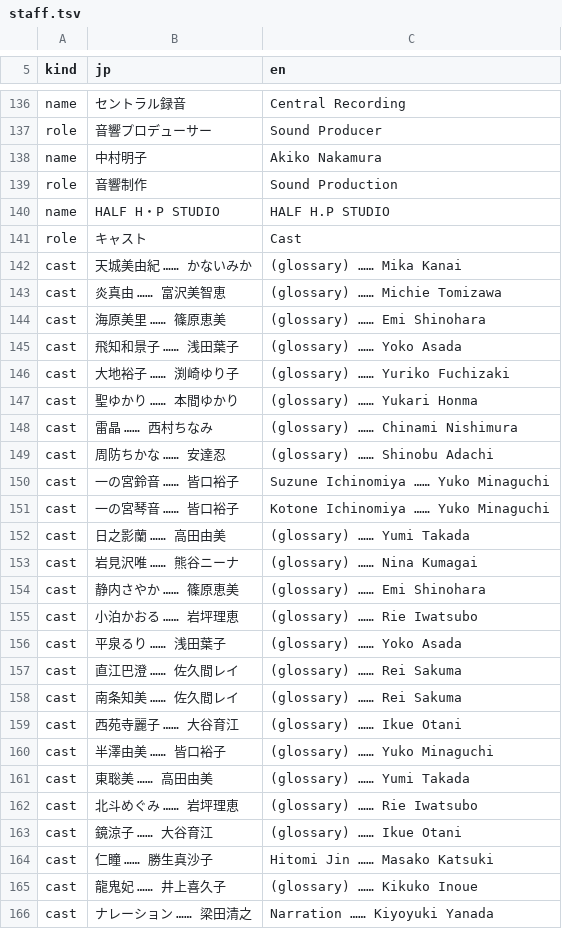
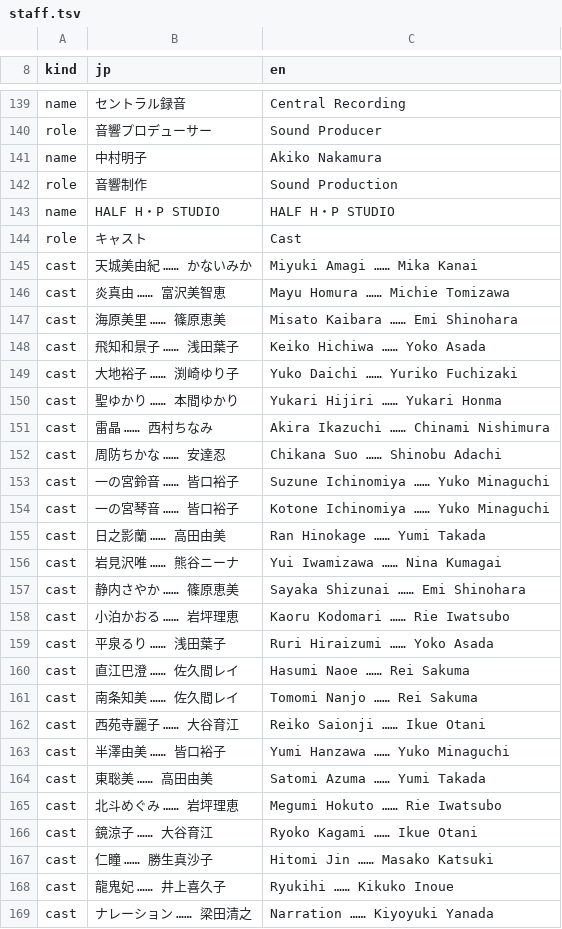
Before and after one commit to mtlgames/guardian-recall-shugojuu-shoukan-en, a TSV file: gfx/staff.tsv, drawn as a sheet; only a part is shown, gaps mark what is left out; the diff covers the shown part only.

```diff
--- a/gfx/staff.tsv
+++ b/gfx/staff.tsv
@@ -139,28 +142,28 @@ name	中村明子	Akiko Nakamura
 role	音響制作	Sound Production
-name	HALF H・P STUDIO	HALF H.P STUDIO
+name	HALF H・P STUDIO	HALF H・P STUDIO
 role	キャスト	Cast
-cast	天城美由紀 …… かないみか	(glossary) …… Mika Kanai
-cast	炎真由 …… 富沢美智恵	(glossary) …… Michie Tomizawa
-cast	海原美里 …… 篠原恵美	(glossary) …… Emi Shinohara
-cast	飛知和景子 …… 浅田葉子	(glossary) …… Yoko Asada
-cast	大地裕子 …… 渕崎ゆり子	(glossary) …… Yuriko Fuchizaki
-cast	聖ゆかり …… 本間ゆかり	(glossary) …… Yukari Honma
-cast	雷晶 …… 西村ちなみ	(glossary) …… Chinami Nishimura
-cast	周防ちかな …… 安達忍	(glossary) …… Shinobu Adachi
+cast	天城美由紀 …… かないみか	Miyuki Amagi …… Mika Kanai
+cast	炎真由 …… 富沢美智恵	Mayu Homura …… Michie Tomizawa
+cast	海原美里 …… 篠原恵美	Misato Kaibara …… Emi Shinohara
+cast	飛知和景子 …… 浅田葉子	Keiko Hichiwa …… Yoko Asada
+cast	大地裕子 …… 渕崎ゆり子	Yuko Daichi …… Yuriko Fuchizaki
+cast	聖ゆかり …… 本間ゆかり	Yukari Hijiri …… Yukari Honma
+cast	雷晶 …… 西村ちなみ	Akira Ikazuchi …… Chinami Nishimura
+cast	周防ちかな …… 安達忍	Chikana Suo …… Shinobu Adachi
 cast	一の宮鈴音 …… 皆口裕子	Suzune Ichinomiya …… Yuko Minaguchi
 cast	一の宮琴音 …… 皆口裕子	Kotone Ichinomiya …… Yuko Minaguchi
-cast	日之影蘭 …… 高田由美	(glossary) …… Yumi Takada
-cast	岩見沢唯 …… 熊谷ニーナ	(glossary) …… Nina Kumagai
-cast	静内さやか …… 篠原恵美	(glossary) …… Emi Shinohara
-cast	小泊かおる …… 岩坪理恵	(glossary) …… Rie Iwatsubo
-cast	平泉るり …… 浅田葉子	(glossary) …… Yoko Asada
-cast	直江巴澄 …… 佐久間レイ	(glossary) …… Rei Sakuma
-cast	南条知美 …… 佐久間レイ	(glossary) …… Rei Sakuma
-cast	西苑寺麗子 …… 大谷育江	(glossary) …… Ikue Otani
-cast	半澤由美 …… 皆口裕子	(glossary) …… Yuko Minaguchi
-cast	東聡美 …… 高田由美	(glossary) …… Yumi Takada
-cast	北斗めぐみ …… 岩坪理恵	(glossary) …… Rie Iwatsubo
-cast	鏡涼子 …… 大谷育江	(glossary) …… Ikue Otani
+cast	日之影蘭 …… 高田由美	Ran Hinokage …… Yumi Takada
+cast	岩見沢唯 …… 熊谷ニーナ	Yui Iwamizawa …… Nina Kumagai
+cast	静内さやか …… 篠原恵美	Sayaka Shizunai …… Emi Shinohara
+cast	小泊かおる …… 岩坪理恵	Kaoru Kodomari …… Rie Iwatsubo
+cast	平泉るり …… 浅田葉子	Ruri Hiraizumi …… Yoko Asada
+cast	直江巴澄 …… 佐久間レイ	Hasumi Naoe …… Rei Sakuma
+cast	南条知美 …… 佐久間レイ	Tomomi Nanjo …… Rei Sakuma
+cast	西苑寺麗子 …… 大谷育江	Reiko Saionji …… Ikue Otani
+cast	半澤由美 …… 皆口裕子	Yumi Hanzawa …… Yuko Minaguchi
+cast	東聡美 …… 高田由美	Satomi Azuma …… Yumi Takada
+cast	北斗めぐみ …… 岩坪理恵	Megumi Hokuto …… Rie Iwatsubo
+cast	鏡涼子 …… 大谷育江	Ryoko Kagami …… Ikue Otani
 cast	仁瞳 …… 勝生真沙子	Hitomi Jin …… Masako Katsuki
-cast	龍鬼妃 …… 井上喜久子	(glossary) …… Kikuko Inoue
+cast	龍鬼妃 …… 井上喜久子	Ryukihi …… Kikuko Inoue
 cast	ナレーション …… 梁田清之	Narration …… Kiyoyuki Yanada
```
Also changed, not shown: 3 added rows and 48 edited cells elsewhere in this file, 8 other files.
